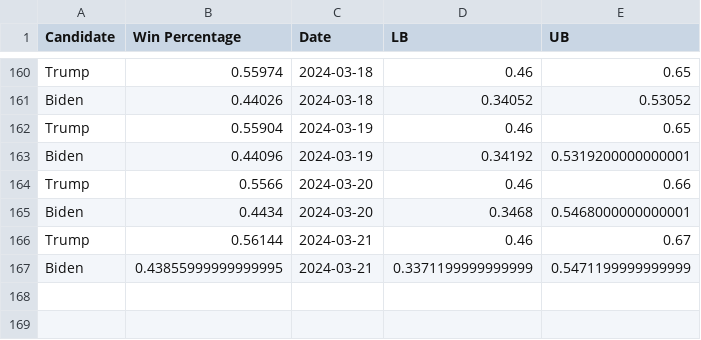
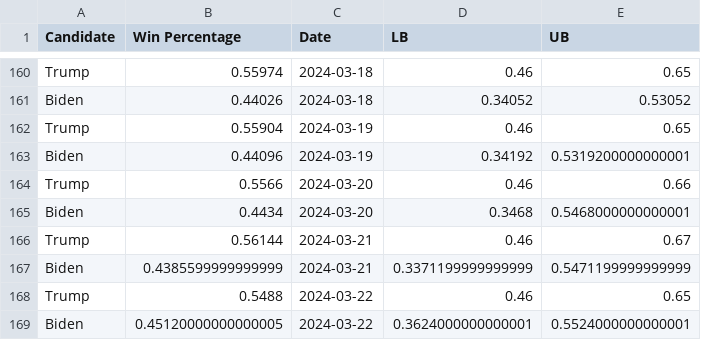
Before and after one commit to acbass49/Election2024, a CSV file: data/tracking_data.csv, drawn as a sheet; only a part is shown, gaps mark what is left out.

```diff
--- a/data/tracking_data.csv
+++ b/data/tracking_data.csv
@@ -166,2 +166,4 @@ Biden,0.4434,2024-03-20,0.3468,0.5468000000000001
 Trump,0.56144,2024-03-21,0.46,0.67
-Biden,0.43855999999999995,2024-03-21,0.3371199999999999,0.5471199999999999
+Biden,0.4385599999999999,2024-03-21,0.3371199999999999,0.5471199999999999
+Trump,0.5488,2024-03-22,0.46,0.65
+Biden,0.45120000000000005,2024-03-22,0.3624000000000001,0.5524000000000001
```
Also changed, not shown: data/priors.csv, data/simulation_data.csv, 1 other file.
